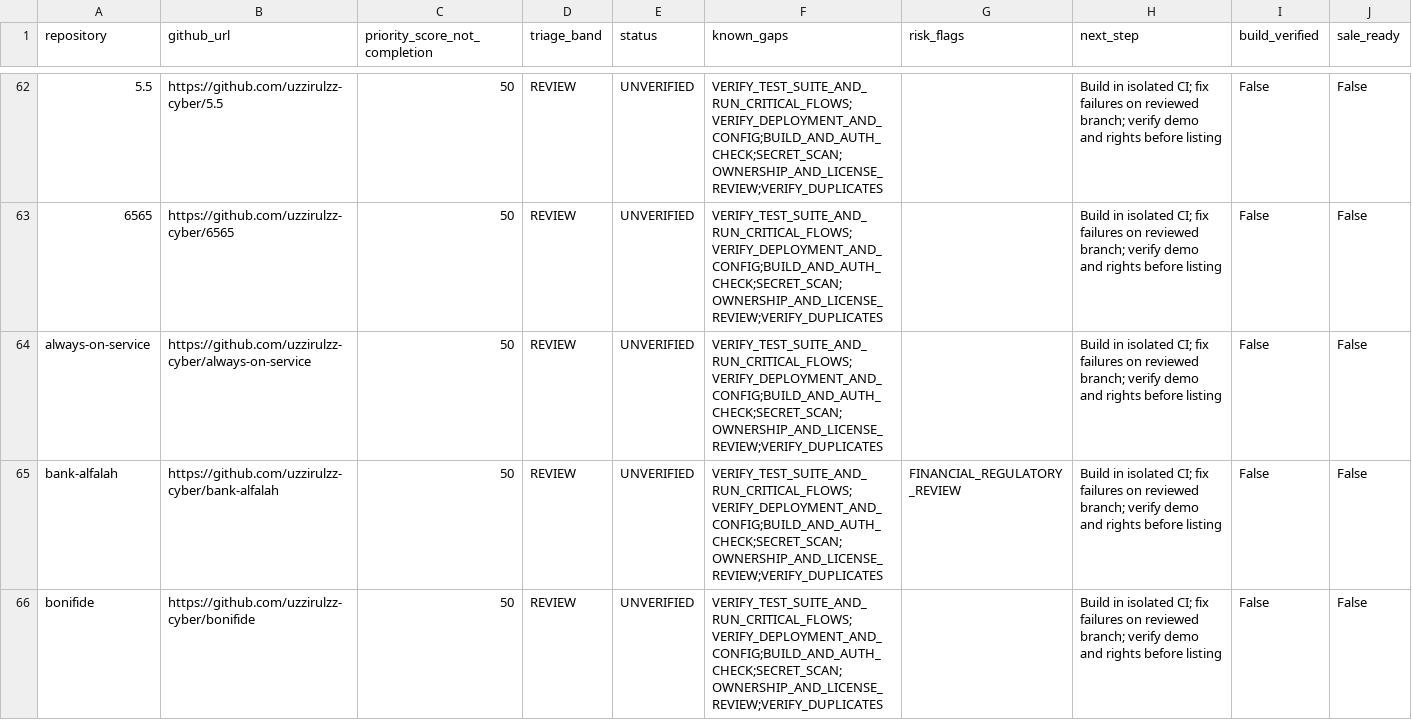
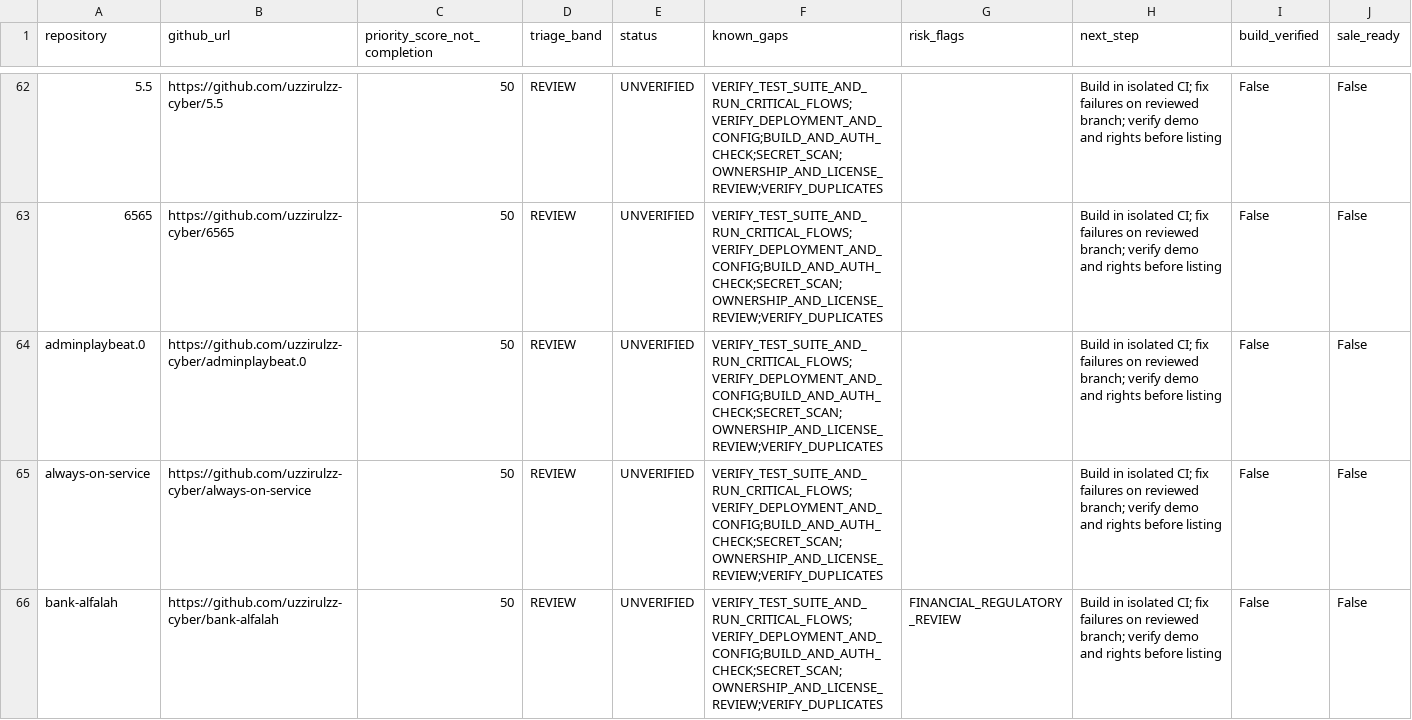
Before and after one commit to uzzirulzz-cyber/playbeat-inventory, a CSV file: reports/repair-queue.csv, drawn as a sheet; only a part is shown, gaps mark what is left out; the shorter side is filled out with more unchanged rows; the diff names each change by its address in the sheet, - before the commit and + after, or states it on an @@ line.

```diff
--- a/reports/repair-queue.csv
+++ b/reports/repair-queue.csv
+row 64: adminplaybeat.0 | https://github.com/uzzirulzz-cyber/adminplaybeat.0 | 50 | REVIEW | UNVERIFIED | VERIFY_TEST_SUITE_AND_RUN_CRITICAL_FLOWS;VERIFY_DEPLOYMENT_AND_CONFIG;BUILD_AND_AUTH_CHECK;SECRET_SCAN;OWNERSHIP_AND_LICENSE_REVIEW;VERIFY_DUPLICATES |  | Build in isolated CI; fix failures on reviewed branch; verify demo and rights before listing | False | False
```
Also changed, not shown: 1 other file.
